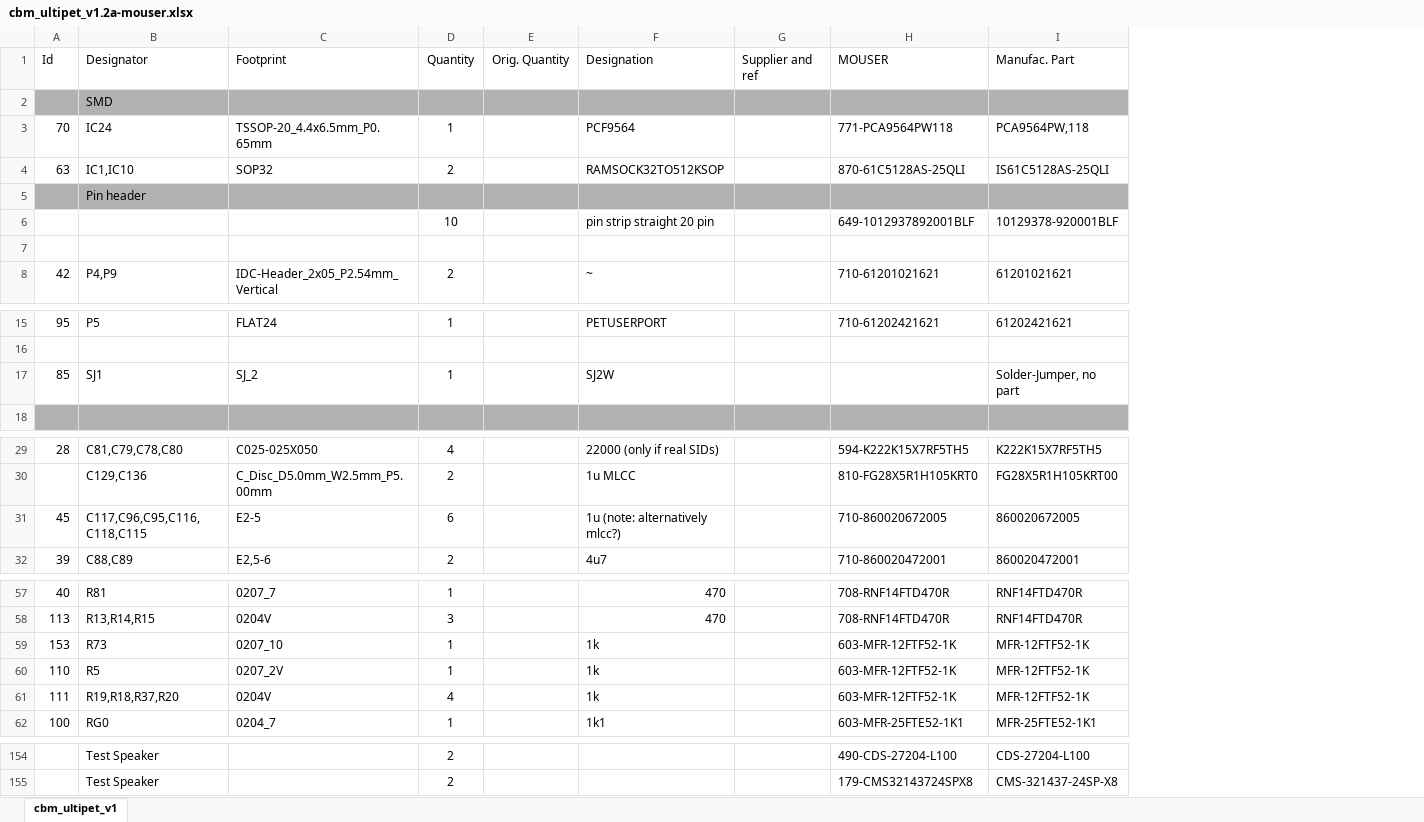
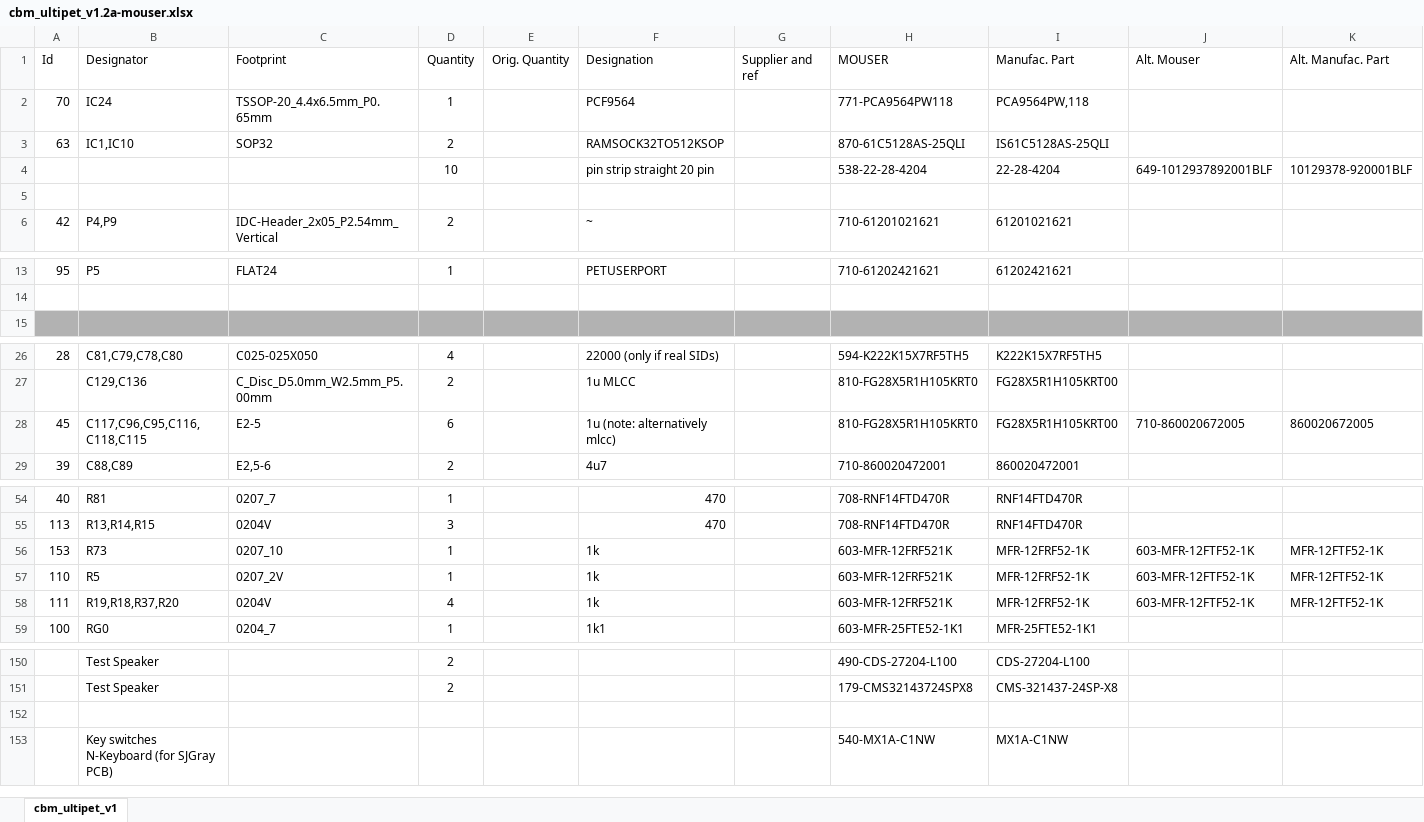
Before and after one commit to fachat/cbm_ultipet, an Excel workbook: Board/bom/cbm_ultipet_v1.2a-mouser.xlsx, sheet cbm_ultipet_v1, drawn as a sheet; only a part is shown, gaps mark what is left out; values as stored, in another font and other column widths than the file's, no borders; removed rows and columns are numbered as before the commit, all else as after; rows hold the shown columns only; the diff covers the shown part only; the diff names each change by its address in the sheet, - before the commit and + after, or states it on an @@ line.

```diff
--- a/Board/bom/cbm_ultipet_v1.2a-mouser.xlsx (sheet cbm_ultipet_v1)
+++ b/Board/bom/cbm_ultipet_v1.2a-mouser.xlsx (sheet cbm_ultipet_v1)
@@ column J (Alt. Mouser) unhidden, row 4: 649-1012937892001BLF; row 28: 710-860020672005; rows 56-58: all 603-MFR-12FTF52-1K @@
@@ column K (Alt. Manufac. Part) unhidden, row 4: 10129378-920001BLF; row 28: 860020672005; rows 56-58: all MFR-12FTF52-1K @@
-row 2:  | SMD
-row 5:  | Pin header
-H4 (MOUSER): 649-1012937892001BLF
+H4 (MOUSER): 538-22-28-4204
-I4 (Manufac. Part): 10129378-920001BLF
+I4 (Manufac. Part): 22-28-4204
-row 17: 85 | SJ1 | SJ_2 | 1 |  | SJ2W |  |  | Solder-Jumper, no part
-F28 (Designation): 1u (note: alternatively mlcc?)
+F28 (Designation): 1u (note: alternatively mlcc)
-H28 (MOUSER): 710-860020672005
+H28 (MOUSER): 810-FG28X5R1H105KRT0
-I28 (Manufac. Part): 860020672005
+I28 (Manufac. Part): FG28X5R1H105KRT00
-H56:H58 (MOUSER): 603-MFR-12FTF52-1K
+H56:H58 (MOUSER): 603-MFR-12FRF521K
-I56:I58 (Manufac. Part): MFR-12FTF52-1K
+I56:I58 (Manufac. Part): MFR-12FRF52-1K
+row 152: (empty)
+row 153:  | Key switches N-Keyboard (for SJGray PCB) |  |  |  |  |  | 540-MX1A-C1NW | MX1A-C1NW
```
Also changed, not shown: 1 removed row and 4 edited cells elsewhere in this sheet, Board/bom/cbm_ultipet_v1.2a-bom.xlsx, 25 other files.
